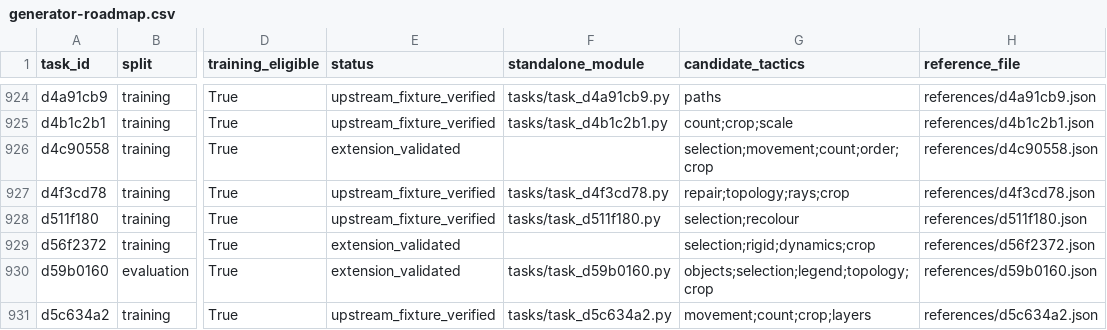
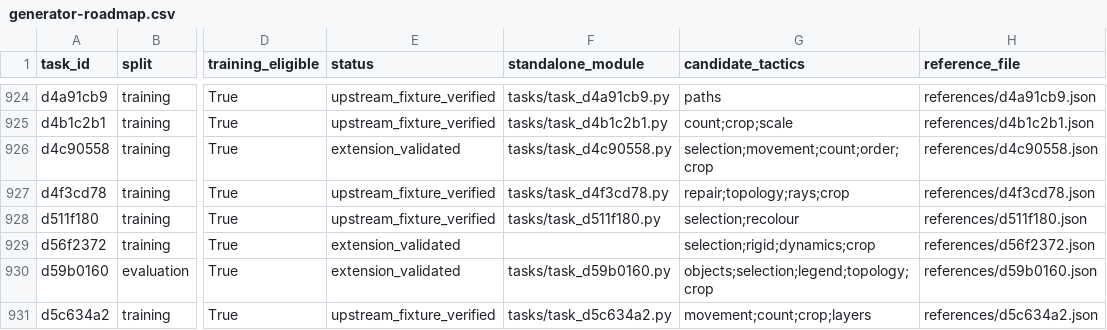
Before and after one commit to ritwikareddykancharla/ARC-GEN, a CSV file: arc_agi2/reports/generator-roadmap.csv, drawn as a sheet; only a part is shown, gaps mark what is left out; the diff covers the shown part only; the diff names each change by its address in the sheet, - before the commit and + after, or states it on an @@ line.

```diff
--- a/arc_agi2/reports/generator-roadmap.csv
+++ b/arc_agi2/reports/generator-roadmap.csv
-F926 (standalone_module): (empty)
+F926 (standalone_module): tasks/task_d4c90558.py
```
Also changed, not shown: 5 edited cells elsewhere in this file, 19 other files.
